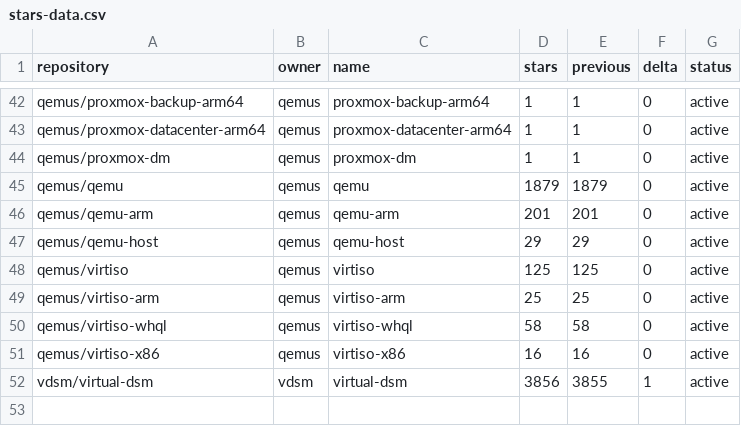
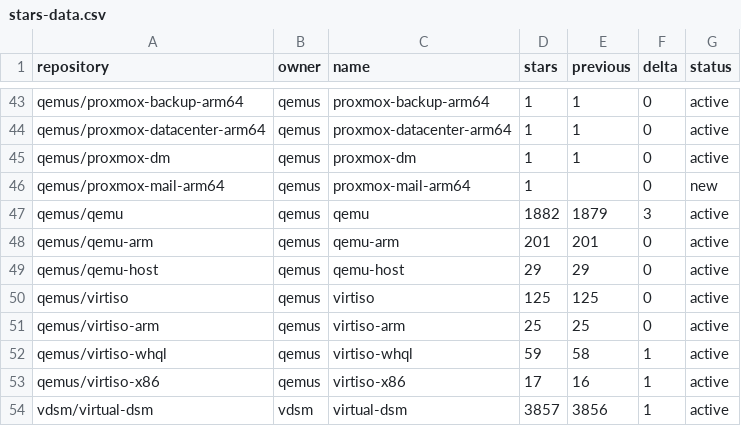
Before and after one commit to star-stats/stars, a CSV file: stars-data.csv, drawn as a sheet; only a part is shown, gaps mark what is left out; the diff covers the shown part only.

```diff
--- a/stars-data.csv
+++ b/stars-data.csv
@@ -44,3 +45,4 @@ qemus/proxmox-datacenter-arm64,qemus,proxmox-datacenter-arm64,1,1,0,active
 qemus/proxmox-dm,qemus,proxmox-dm,1,1,0,active
-qemus/qemu,qemus,qemu,1879,1879,0,active
+qemus/proxmox-mail-arm64,qemus,proxmox-mail-arm64,1,,0,new
+qemus/qemu,qemus,qemu,1882,1879,3,active
 qemus/qemu-arm,qemus,qemu-arm,201,201,0,active
@@ -49,4 +51,4 @@ qemus/virtiso,qemus,virtiso,125,125,0,active
 qemus/virtiso-arm,qemus,virtiso-arm,25,25,0,active
-qemus/virtiso-whql,qemus,virtiso-whql,58,58,0,active
-qemus/virtiso-x86,qemus,virtiso-x86,16,16,0,active
-vdsm/virtual-dsm,vdsm,virtual-dsm,3856,3855,1,active
+qemus/virtiso-whql,qemus,virtiso-whql,59,58,1,active
+qemus/virtiso-x86,qemus,virtiso-x86,17,16,1,active
+vdsm/virtual-dsm,vdsm,virtual-dsm,3857,3856,1,active
```
Also changed, not shown: 1 added row and 18 edited cells elsewhere in this file, 43 other files.
